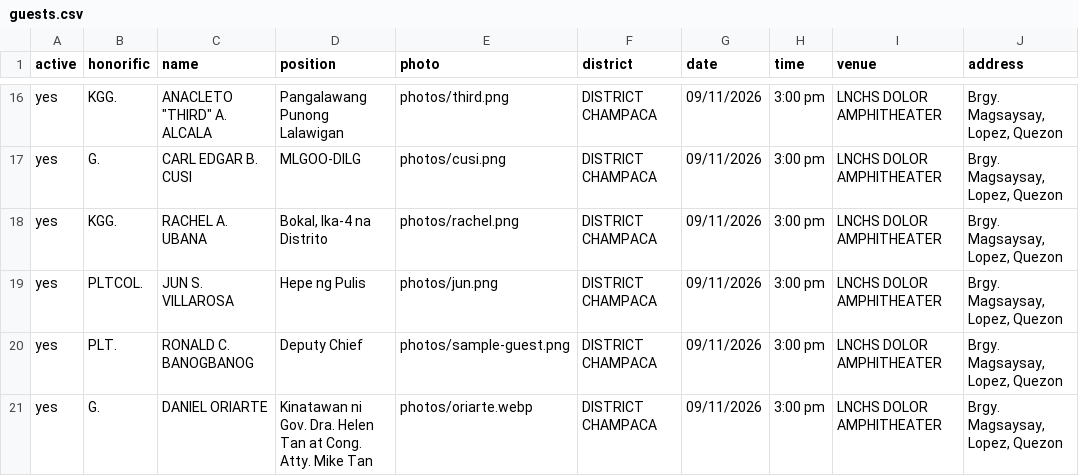
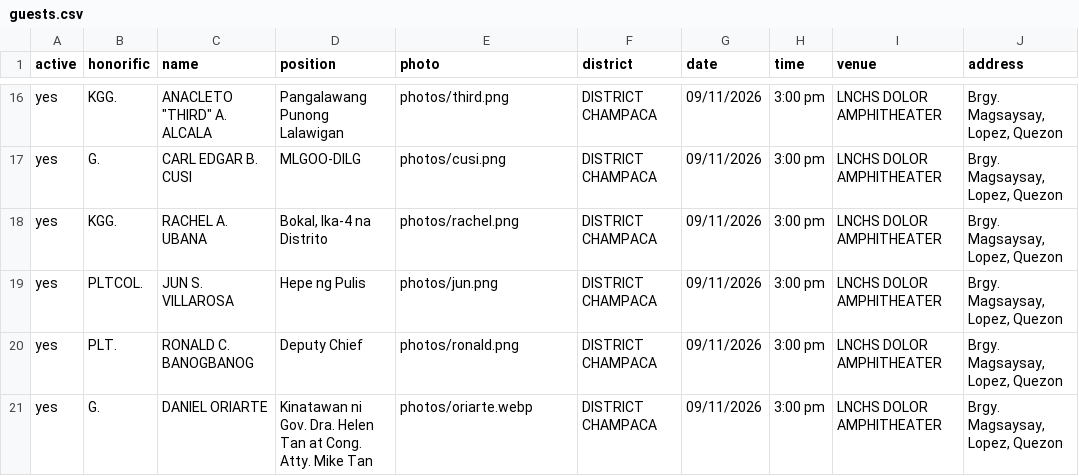
Before and after one commit to StanleyPangaruy/da-guests, a CSV file: guests.csv, drawn as a sheet; only a part is shown, gaps mark what is left out.

```diff
--- a/guests.csv
+++ b/guests.csv
@@ -19,3 +19,3 @@ yes,KGG.,RACHEL A. UBANA,"Bokal, Ika-4 na Distrito",photos/rachel.png,DISTRICT C
 yes,PLTCOL.,JUN S. VILLAROSA,Hepe ng Pulis,photos/jun.png,DISTRICT CHAMPACA,09/11/2026,3:00 pm,LNCHS DOLOR AMPHITHEATER,"Brgy. Magsaysay, Lopez, Quezon"
-yes,PLT.,RONALD C. BANOGBANOG,Deputy Chief,photos/sample-guest.png,DISTRICT CHAMPACA,09/11/2026,3:00 pm,LNCHS DOLOR AMPHITHEATER,"Brgy. Magsaysay, Lopez, Quezon"
+yes,PLT.,RONALD C. BANOGBANOG,Deputy Chief,photos/ronald.png,DISTRICT CHAMPACA,09/11/2026,3:00 pm,LNCHS DOLOR AMPHITHEATER,"Brgy. Magsaysay, Lopez, Quezon"
 yes,G.,DANIEL ORIARTE,Kinatawan ni Gov. Dra. Helen Tan at Cong. Atty. Mike Tan,photos/oriarte.webp,DISTRICT CHAMPACA,09/11/2026,3:00 pm,LNCHS DOLOR AMPHITHEATER,"Brgy. Magsaysay, Lopez, Quezon"
```
Also changed, not shown: 1 other file.
